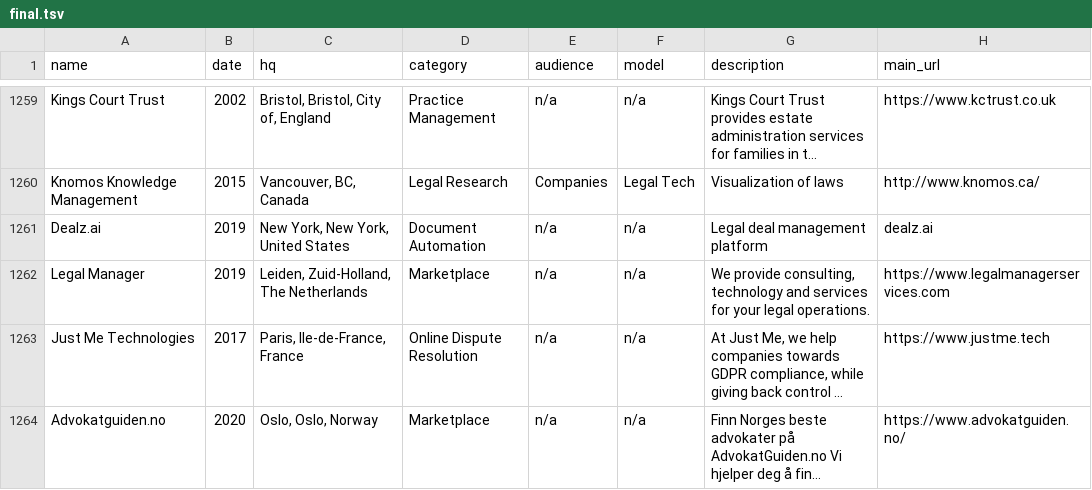
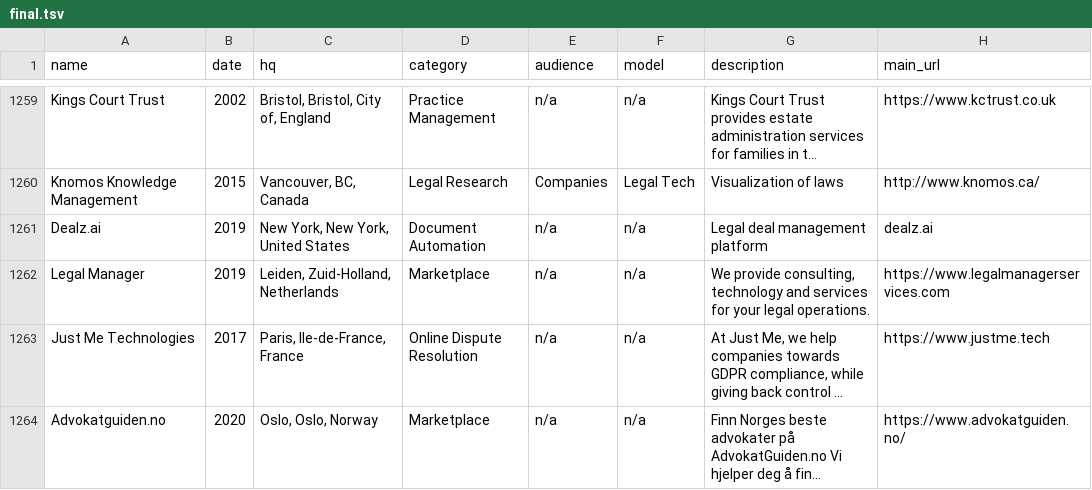
Before and after one commit to NeerajRattehalli/legal.io, a TSV file: final/ManualFinalV5/final.tsv, drawn as a sheet; only a part is shown, gaps mark what is left out; long unchanged cells end in …; the diff covers the shown part only; the diff names each change by its address in the sheet, - before the commit and + after, or states it on an @@ line.

```diff
--- a/final/ManualFinalV5/final.tsv
+++ b/final/ManualFinalV5/final.tsv
-C1262 (hq): Leiden, Zuid-Holland, The Netherlands
+C1262 (hq): Leiden, Zuid-Holland, Netherlands
```
Also changed, not shown: 22 edited cells elsewhere in this file, output_files/new_research_questions/most_prominent_category_by_country.csv, 2 other files.
